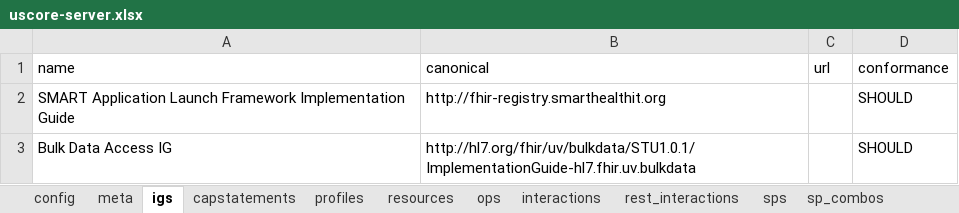
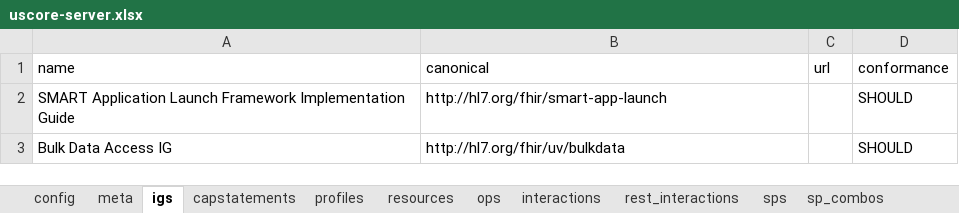
Before and after one commit to HL7/US-Core, an Excel workbook: input/resources_spreadsheets/uscore-server.xlsx, sheet igs, drawn as a sheet; values as stored, in another font and other column widths than the file's, no borders; the diff names each change by its address in the sheet, - before the commit and + after, or states it on an @@ line.

```diff
--- a/input/resources_spreadsheets/uscore-server.xlsx (sheet igs)
+++ b/input/resources_spreadsheets/uscore-server.xlsx (sheet igs)
-B2 (canonical): http://fhir-registry.smarthealthit.org
+B2 (canonical): http://hl7.org/fhir/smart-app-launch
-B3 (canonical): http://hl7.org/fhir/uv/bulkdata/STU1.0.1/ImplementationGuide-hl7.fhir.uv.bulkdata
+B3 (canonical): http://hl7.org/fhir/uv/bulkdata
```
Also changed, not shown: input/resources_spreadsheets/uscore-client.xlsx, 2 other files.
